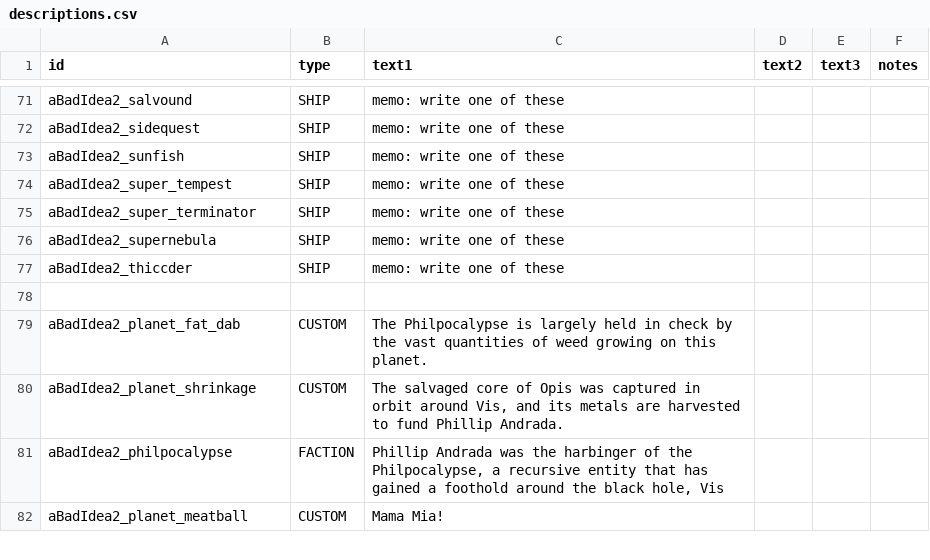
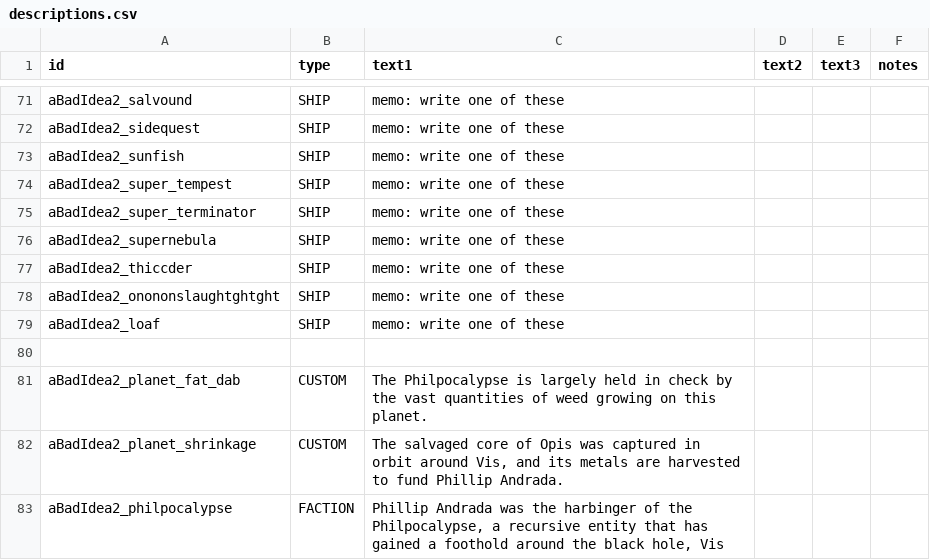
Before and after one commit to lolghurt/iam2-blursed, a CSV file: data/strings/descriptions.csv, drawn as a sheet; only a part is shown, gaps mark what is left out; the shorter side is filled out with more unchanged rows.

```diff
--- a/data/strings/descriptions.csv
+++ b/data/strings/descriptions.csv
@@ -193,2 +193,4 @@ aBadIdea2_supernebula,SHIP,memo: write one of these,,,
 aBadIdea2_thiccder,SHIP,memo: write one of these,,,
+aBadIdea2_onononslaughtghtght,SHIP,memo: write one of these,,,
+aBadIdea2_loaf,SHIP,memo: write one of these,,,
 ,,,,,
```
Also changed, not shown: 5 other files.
